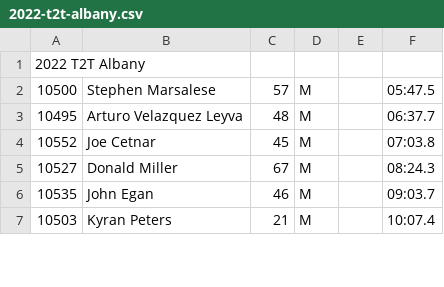
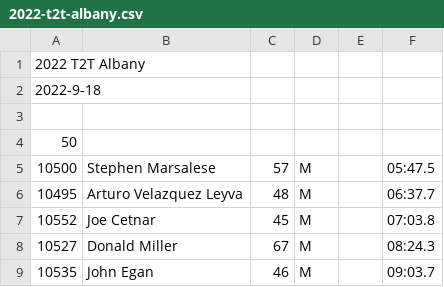
Before and after one commit to davidhanley/ScoringGo, a CSV file: data/2022-t2t-albany.csv, drawn as a sheet; only a part is shown; the shorter side is filled out with more unchanged rows; the diff names each change by its address in the sheet, - before the commit and + after, or states it on an @@ line.

Commit message:
added header

```diff
--- a/data/2022-t2t-albany.csv
+++ b/data/2022-t2t-albany.csv
+row 2: 2022-9-18
+row 3: (empty)
+row 4: 50
```
